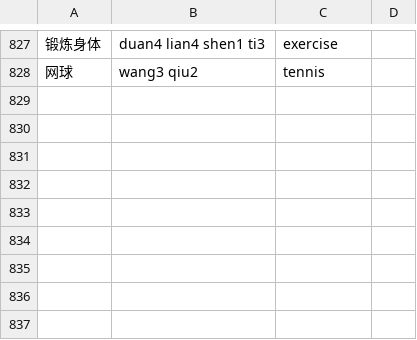
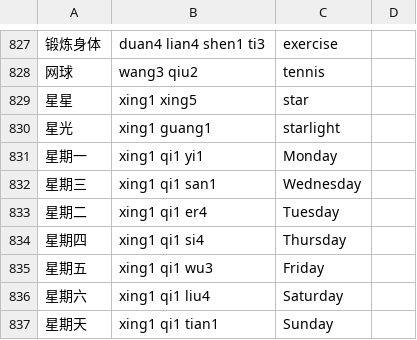
Before and after one commit to biesnecker/chineseclass, a CSV file: input.csv, drawn as a sheet; only a part is shown, gaps mark what is left out.

```diff
--- a/input.csv
+++ b/input.csv
@@ -828 +828,10 @@
 网球,wang3 qiu2,tennis
+星星,xing1 xing5,star
+星光,xing1 guang1,starlight
+星期一,xing1 qi1 yi1,Monday
+星期三,xing1 qi1 san1,Wednesday
+星期二,xing1 qi1 er4,Tuesday
+星期四,xing1 qi1 si4,Thursday
+星期五,xing1 qi1 wu3,Friday
+星期六,xing1 qi1 liu4,Saturday
+星期天,xing1 qi1 tian1,Sunday
```
Also changed, not shown: 1 other file.
